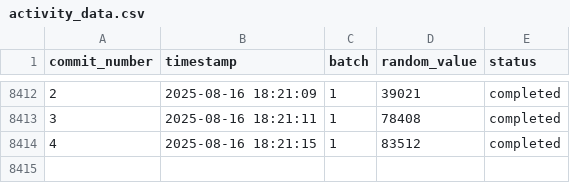
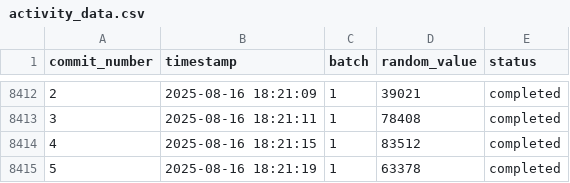
Before and after one commit to RzkyNT/autogit, a CSV file: efficient_data/activity_data.csv, drawn as a sheet; only a part is shown, gaps mark what is left out.

Commit message:
Efficient commit #5 - Updated 5 files

```diff
--- a/efficient_data/activity_data.csv
+++ b/efficient_data/activity_data.csv
@@ -8414 +8414,2 @@ commit_number,timestamp,batch,random_value,status
 4,2025-08-16 18:21:15,1,83512,completed
+5,2025-08-16 18:21:19,1,63378,completed
```
Also changed, not shown: 3 other files.
